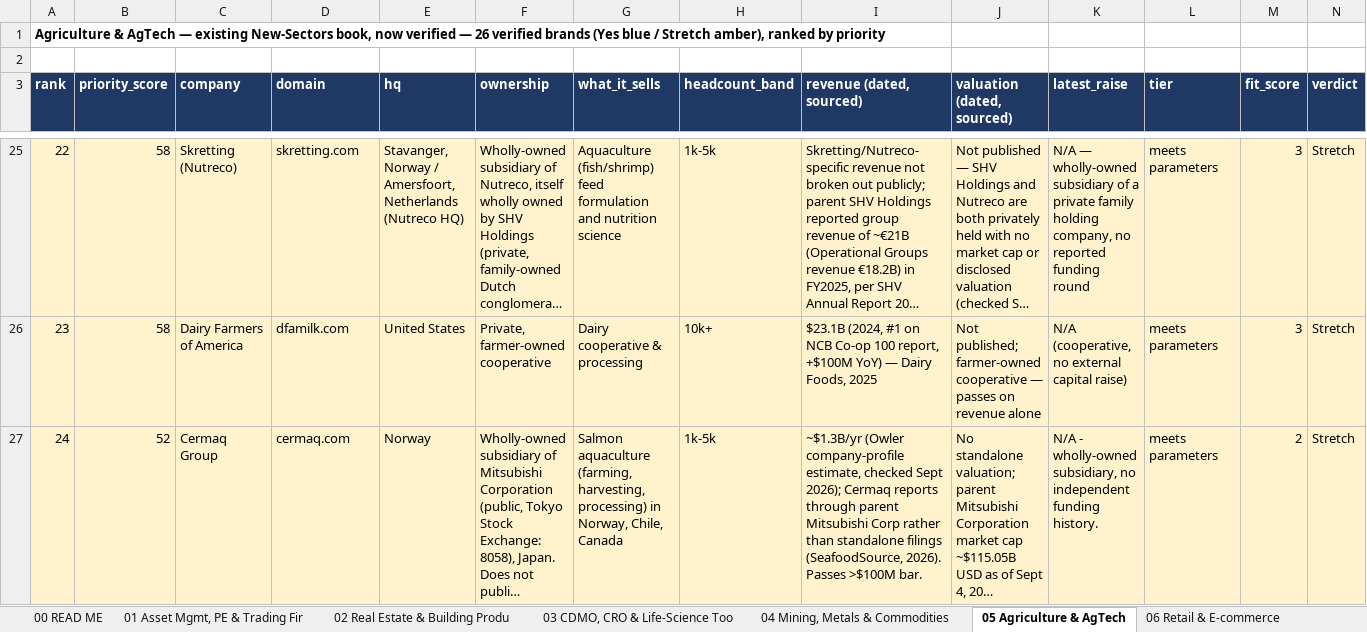
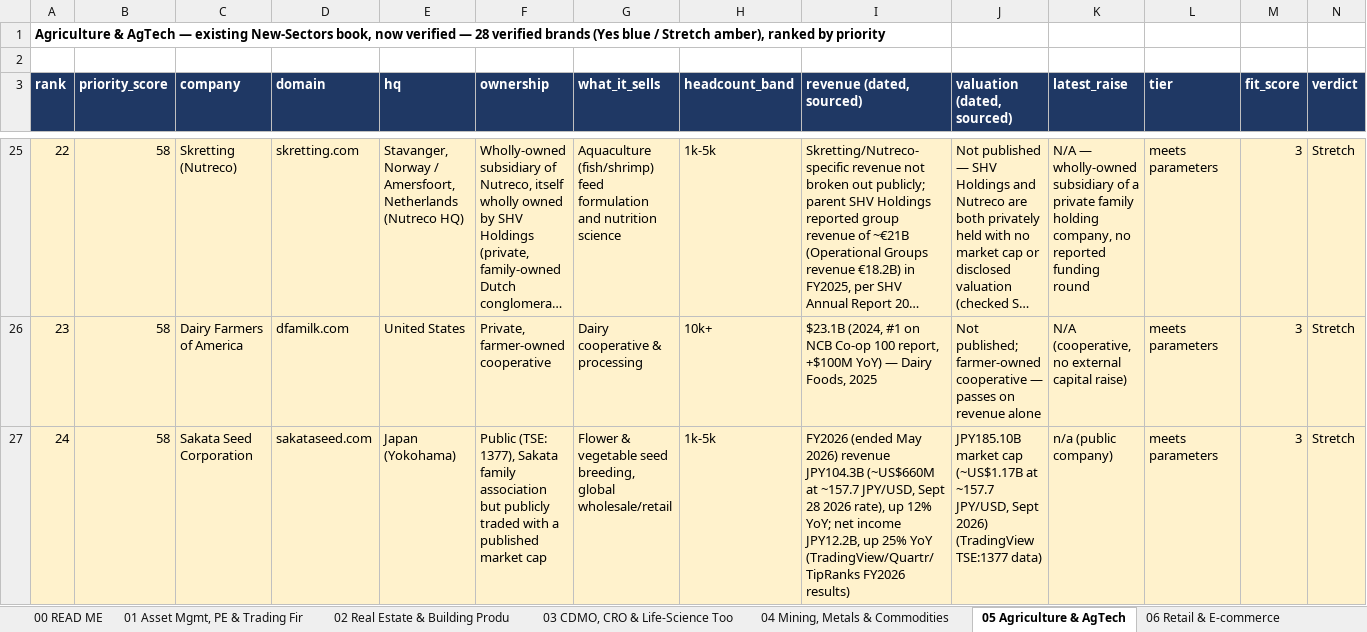
Before and after one commit to rahulgopalan42/rg42, an Excel workbook: reports/F1-Expansion-Book-2026-09.xlsx, sheet 05 Agriculture & AgTech, drawn as a sheet; only a part is shown, gaps mark what is left out; the shorter side is filled out with more unchanged rows; long unchanged cells end in …; values as stored, in another font and other column widths than the file's, no borders; rows hold the shown columns only; the diff covers the shown part only; the diff names each change by its address in the sheet, - before the commit and + after, or states it on an @@ line.

```diff
--- a/reports/F1-Expansion-Book-2026-09.xlsx (sheet 05 Agriculture & AgTech)
+++ b/reports/F1-Expansion-Book-2026-09.xlsx (sheet 05 Agriculture & AgTech)
@@ column A (rank) renumbered from row 1 down @@
+row 27: 24 | 58 | Sakata Seed Corporation | sakataseed.com | Japan (Yokohama) | Public (TSE: 1377), Sakata family association but publicly traded with a published market cap | Flower & vegetable seed breeding, global wholesale/retail | 1k-5k | FY2026 (ended May 2026) revenue JPY104.3B (~US$660M at ~157.7 JPY/USD, Sept 28 2026 rate), up 12% YoY; net income JPY12.2B, up 25% YoY (TradingView/Quartr/TipRanks FY2026 results) | JPY185.10B market cap (~US$1.17B at ~157.7 JPY/USD, Sept 2026) (TradingView TSE:1377 data) | n/a (public company) | meets parameters | 3 | Stretch
```
Also changed, not shown: 1 added row elsewhere in this sheet, sheet 98 PENDING, sheet 03 CDMO, CRO & Life-Science Too, sheet 99 REJECTS, sheet 04 Mining, Metals & Commodities, sheet 02 Real Estate & Building Produ, sheet 01 Asset Mgmt, PE & Trading Fir, 1 more sheet.
